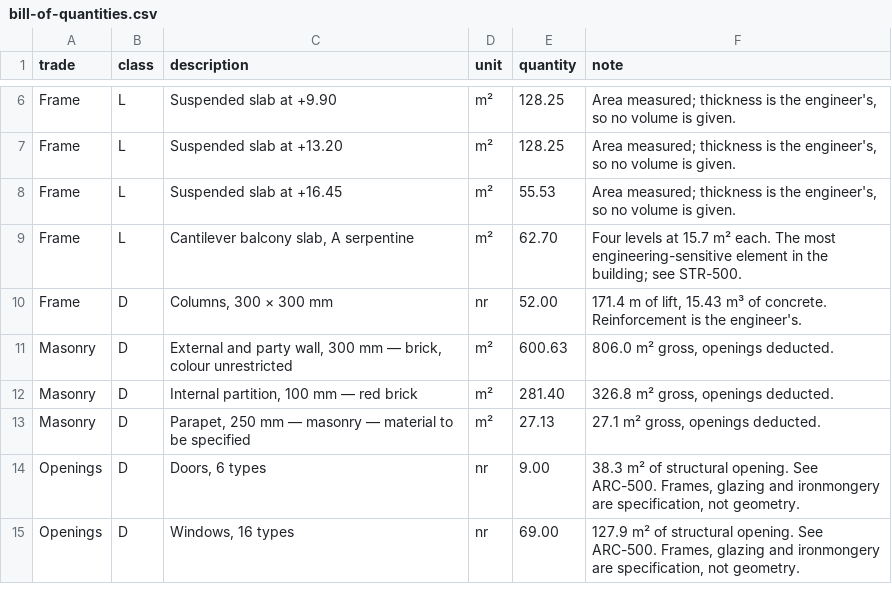
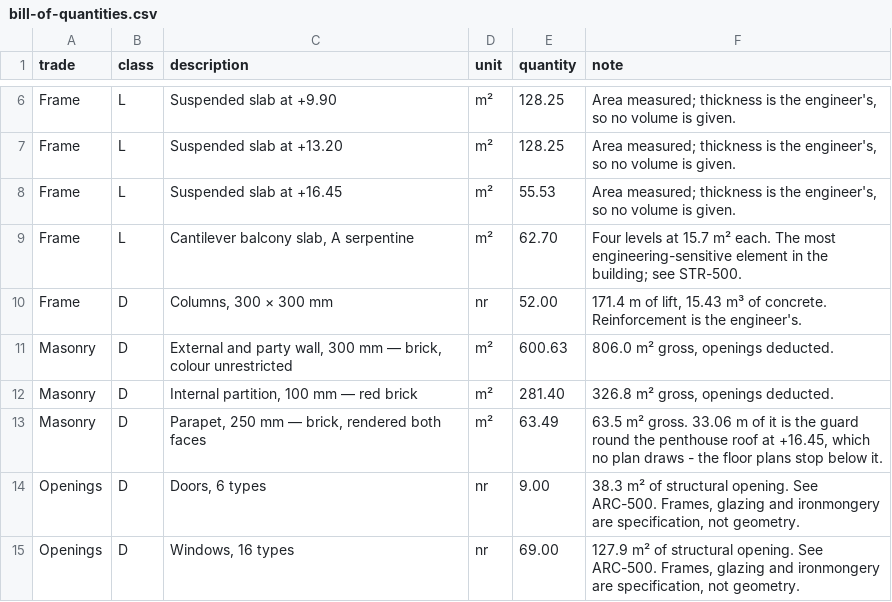
Before and after one commit to magdyuz-tech/Vacation-Villa, a CSV file: documents/bill-of-quantities.csv, drawn as a sheet; only a part is shown, gaps mark what is left out.

```diff
--- a/documents/bill-of-quantities.csv
+++ b/documents/bill-of-quantities.csv
@@ -12,3 +12,3 @@ trade,class,description,unit,quantity,note
 "Masonry",D,"Internal partition, 100 mm — red brick",m²,281.40,"326.8 m² gross, openings deducted."
-"Masonry",D,"Parapet, 250 mm — masonry — material to be specified",m²,27.13,"27.1 m² gross, openings deducted."
+"Masonry",D,"Parapet, 250 mm — brick, rendered both faces",m²,63.49,"63.5 m² gross. 33.06 m of it is the guard round the penthouse roof at +16.45, which no plan draws - the floor plans stop below it."
 "Openings",D,"Doors, 6 types",nr,9.00,"38.3 m² of structural opening. See ARC-500. Frames, glazing and ironmongery are specification, not geometry."
```
Also changed, not shown: documents/cost-baseline.csv, 23 other files.
